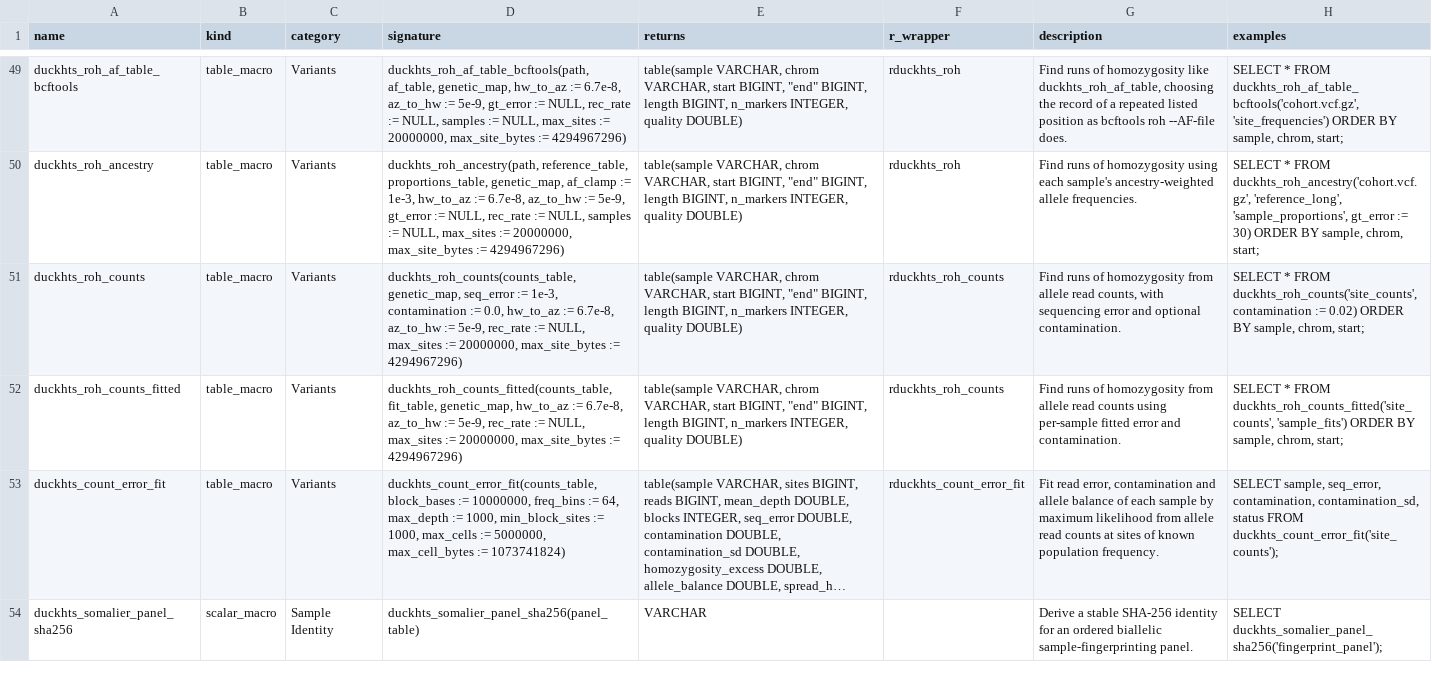
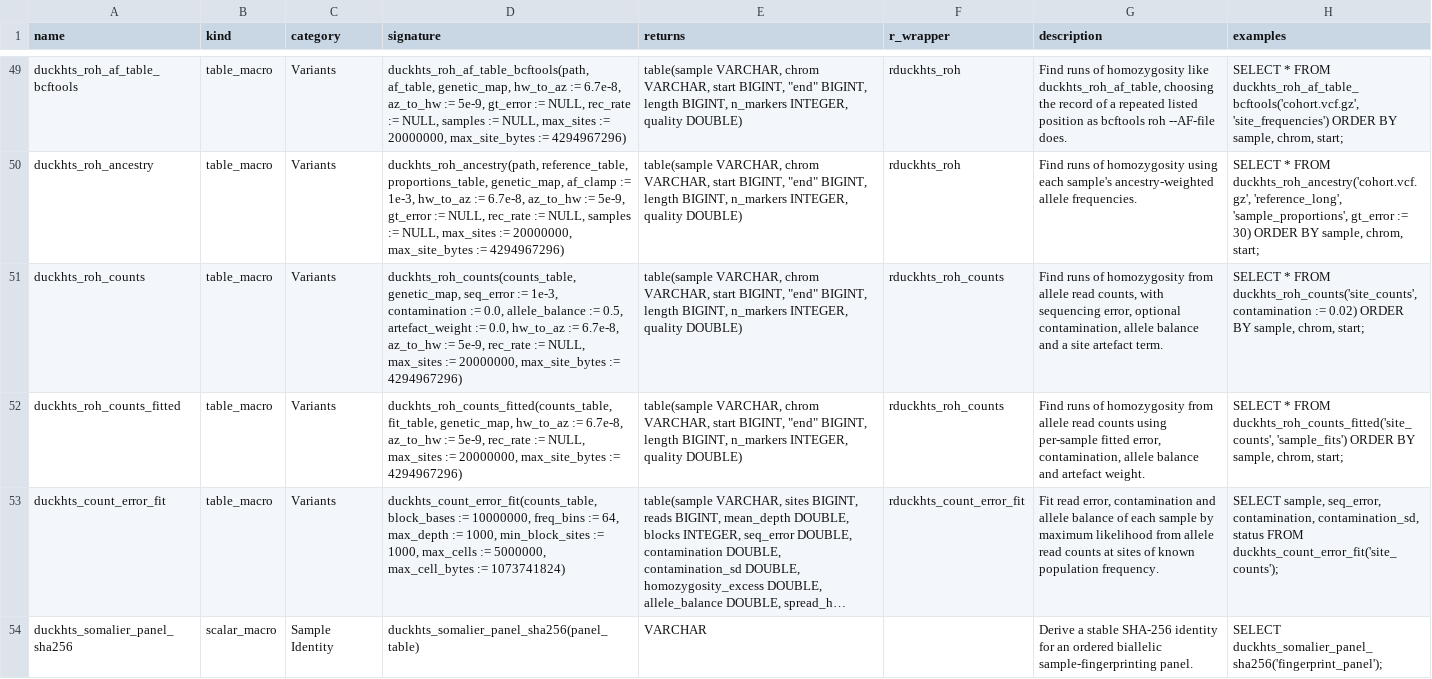
Before and after one commit to RGenomicsETL/duckhts, a TSV file: r/Rduckhts/inst/function_catalog/functions.tsv, drawn as a sheet; only a part is shown, gaps mark what is left out; long unchanged cells end in …; the diff names each change by its address in the sheet, - before the commit and + after, or states it on an @@ line.

Commit message:
Take allele balance and artefact weight in the read-count ROH emission
duckhts_roh_counts gains allele_balance := 0.5 and artefact_weight := 0.0,
and duckhts_roh_counts_fitted reads both from the fit relation. The emission
matches duckhts_count_error_fit term by term: the heterozygous share is
allele_balance, the contaminant's mean includes it, and each genotype's
likelihood is (1 - w) * binomial + w / (depth + 1). One site then changes
the odds between the two states by at most 1 + (d + 1)(1 - w) / w.

The defaults give bit-identical runs and qualities. allele_balance outside
[0.35, 0.65] and artefact_weight outside [0, 0.05] are errors, also on empty
input. New SQL tests: an independent SQL oracle for the extended emission,
planted artefact sites, a sensitivity contract on the titration fixture, and
the fitted-equals-scalar oracle with four values. rduckhts_roh_counts gains
the two arguments.

Refs https://github.com/RGenomicsETL/duckhts/issues/329
Refs https://github.com/RGenomicsETL/duckhts/issues/332

```diff
--- a/r/Rduckhts/inst/function_catalog/functions.tsv
+++ b/r/Rduckhts/inst/function_catalog/functions.tsv
-D51 (signature): …:= 0.0, hw_to_az :=…
+D51 (signature): …:= 0.0, allele_balance := 0.5, artefact_weight := 0.0, hw_to_az :=…
-G51 (description): …with sequencing error and optional contamination.
+G51 (description): …with sequencing error, optional contamination, allele balance and a site artefact term.
-G52 (description): …per-sample fitted error and contamination.
+G52 (description): …per-sample fitted error, contamination, allele balance and artefact weight.
```
Also changed, not shown: 19 other files.
